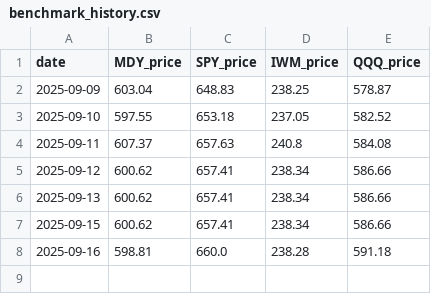
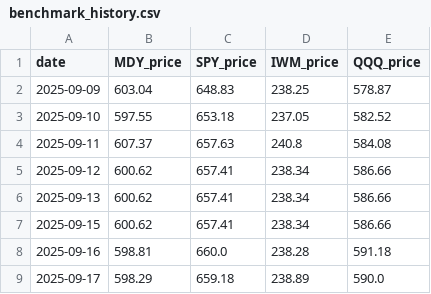
Before and after one commit to deuxfoistrois/midcap-experiment, a CSV file: data/benchmark_history.csv, drawn as a sheet.

```diff
--- a/data/benchmark_history.csv
+++ b/data/benchmark_history.csv
@@ -8 +8,2 @@ date,MDY_price,SPY_price,IWM_price,QQQ_price
 2025-09-16,598.81,660.0,238.28,591.18
+2025-09-17,598.29,659.18,238.89,590.0
```
